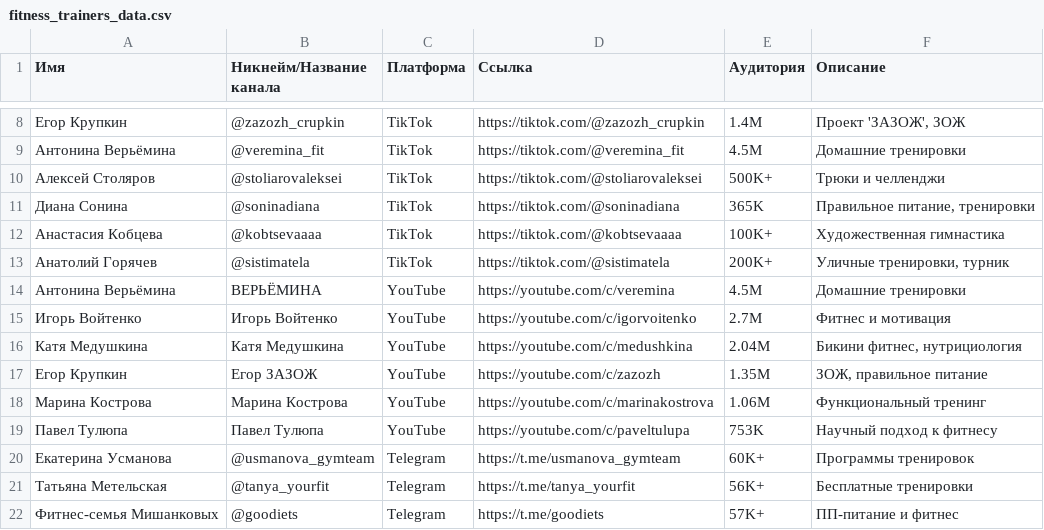
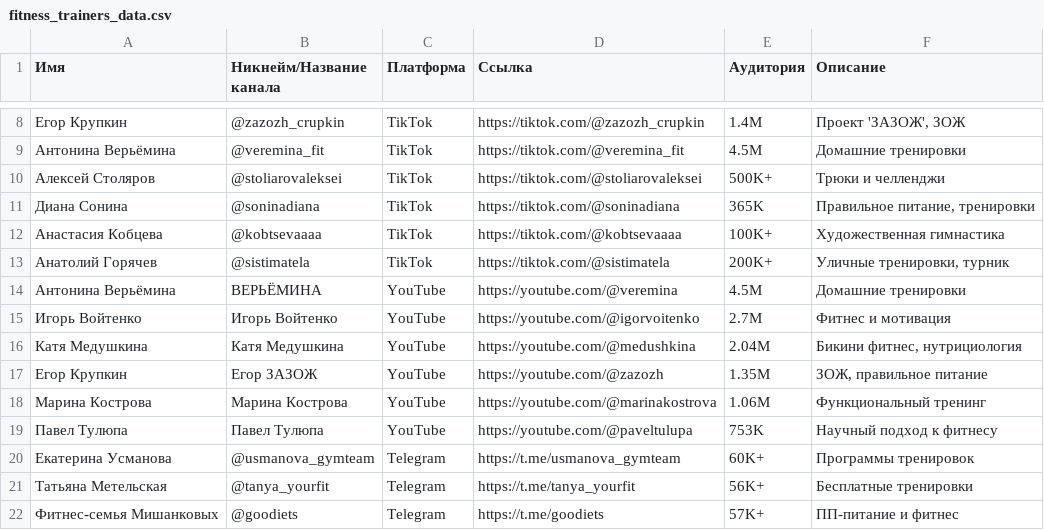
Before and after one commit to litfsing-jpg/test, a CSV file: fitness_trainers_data.csv, drawn as a sheet; only a part is shown, gaps mark what is left out.

```diff
--- a/fitness_trainers_data.csv
+++ b/fitness_trainers_data.csv
@@ -13,8 +13,8 @@
 Анатолий Горячев,@sistimatela,TikTok,https://tiktok.com/@sistimatela,200K+,"Уличные тренировки, турник"
-Антонина Верьёмина,ВЕРЬЁМИНА,YouTube,https://youtube.com/c/veremina,4.5M,Домашние тренировки
-Игорь Войтенко,Игорь Войтенко,YouTube,https://youtube.com/c/igorvoitenko,2.7M,Фитнес и мотивация
-Катя Медушкина,Катя Медушкина,YouTube,https://youtube.com/c/medushkina,2.04M,"Бикини фитнес, нутрициология"
-Егор Крупкин,Егор ЗАЗОЖ,YouTube,https://youtube.com/c/zazozh,1.35M,"ЗОЖ, правильное питание"
-Марина Кострова,Марина Кострова,YouTube,https://youtube.com/c/marinakostrova,1.06M,Функциональный тренинг
-Павел Тулюпа,Павел Тулюпа,YouTube,https://youtube.com/c/paveltulupa,753K,Научный подход к фитнесу
+Антонина Верьёмина,ВЕРЬЁМИНА,YouTube,https://youtube.com/@veremina,4.5M,Домашние тренировки
+Игорь Войтенко,Игорь Войтенко,YouTube,https://youtube.com/@igorvoitenko,2.7M,Фитнес и мотивация
+Катя Медушкина,Катя Медушкина,YouTube,https://youtube.com/@medushkina,2.04M,"Бикини фитнес, нутрициология"
+Егор Крупкин,Егор ЗАЗОЖ,YouTube,https://youtube.com/@zazozh,1.35M,"ЗОЖ, правильное питание"
+Марина Кострова,Марина Кострова,YouTube,https://youtube.com/@marinakostrova,1.06M,Функциональный тренинг
+Павел Тулюпа,Павел Тулюпа,YouTube,https://youtube.com/@paveltulupa,753K,Научный подход к фитнесу
 Екатерина Усманова,@usmanova_gymteam,Telegram,https://t.me/usmanova_gymteam,60K+,Программы тренировок
```
Also changed, not shown: fitness_trainers_1000plus.csv, fitness_trainers_complete.csv, 2 other files.
